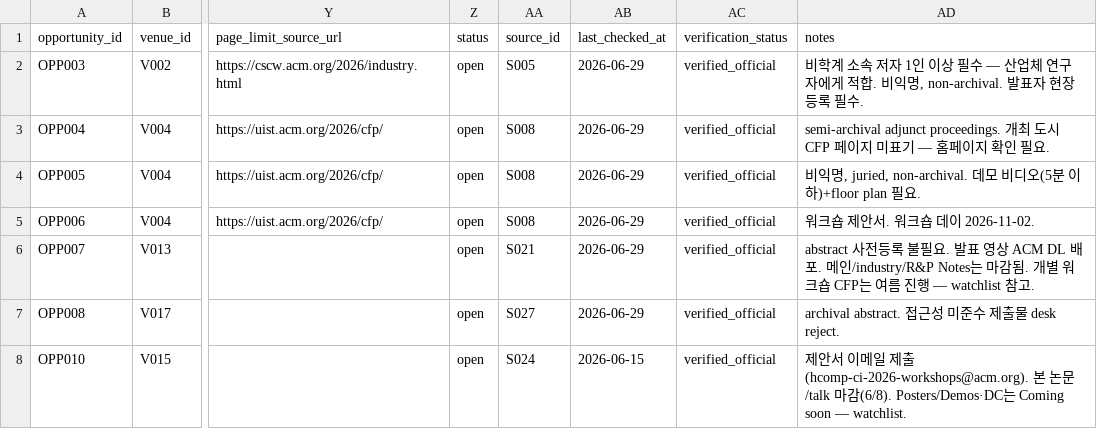
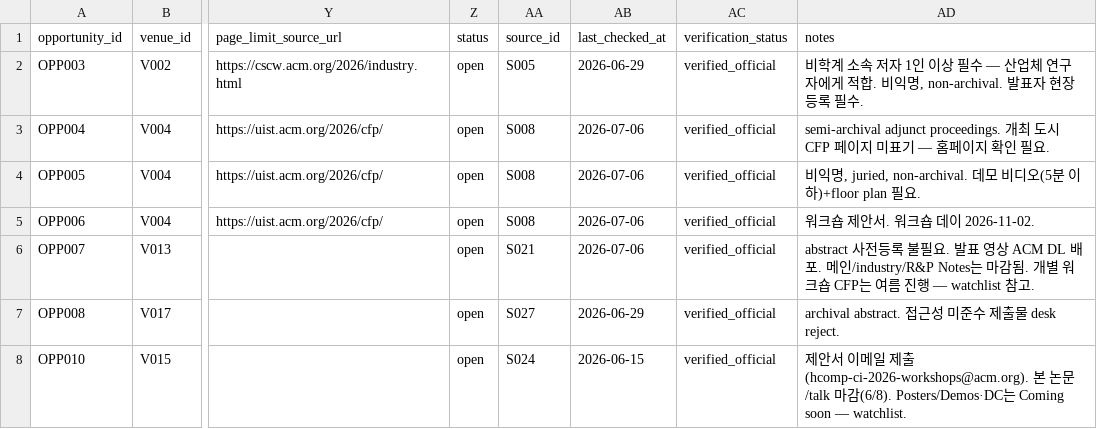
Before and after one commit to HXRHIT/submission-dashboard, a CSV file: data/proposed_updates/opportunities.csv, drawn as a sheet; only a part is shown, gaps mark what is left out; the diff covers the shown part only; the diff names each change by its address in the sheet, - before the commit and + after, or states it on an @@ line.

```diff
--- a/data/proposed_updates/opportunities.csv
+++ b/data/proposed_updates/opportunities.csv
-AB3:AB6 (last_checked_at): 2026-06-29
+AB3:AB6 (last_checked_at): 2026-07-06
```
Also changed, not shown: 2 added rows and 8 edited cells elsewhere in this file, data/opportunities.csv, data/proposed_updates/watchlist.csv, 3 other files.
